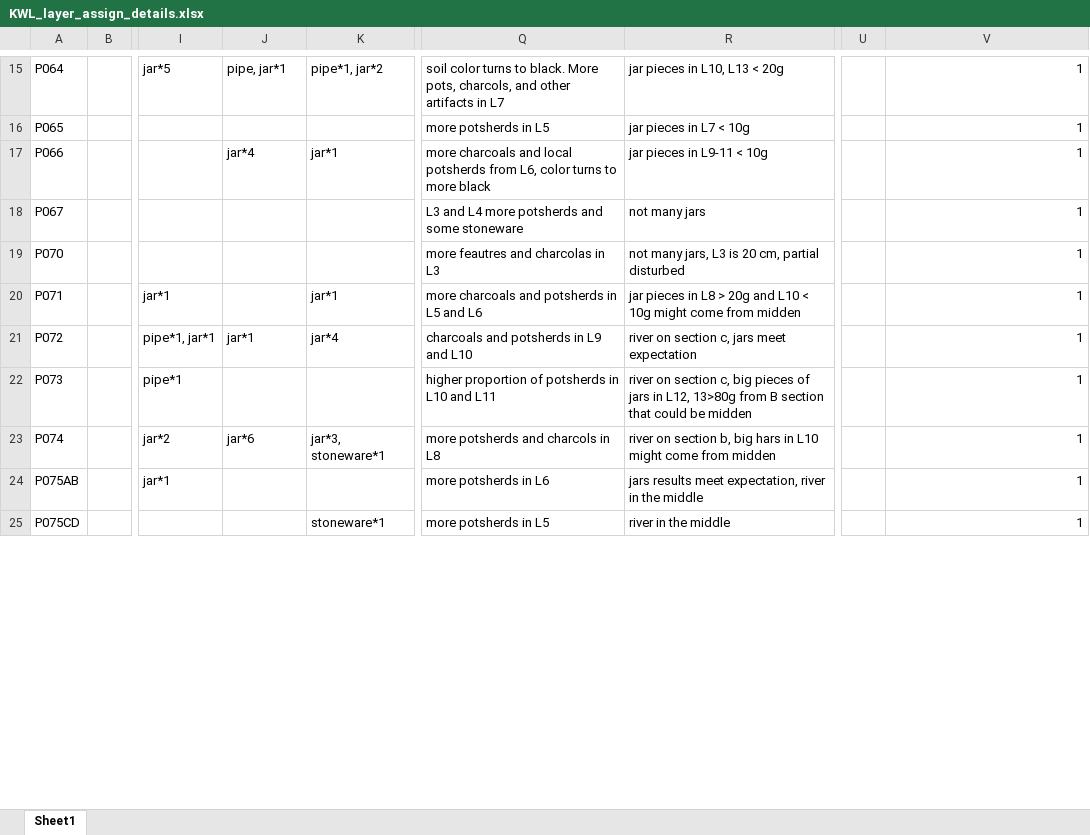
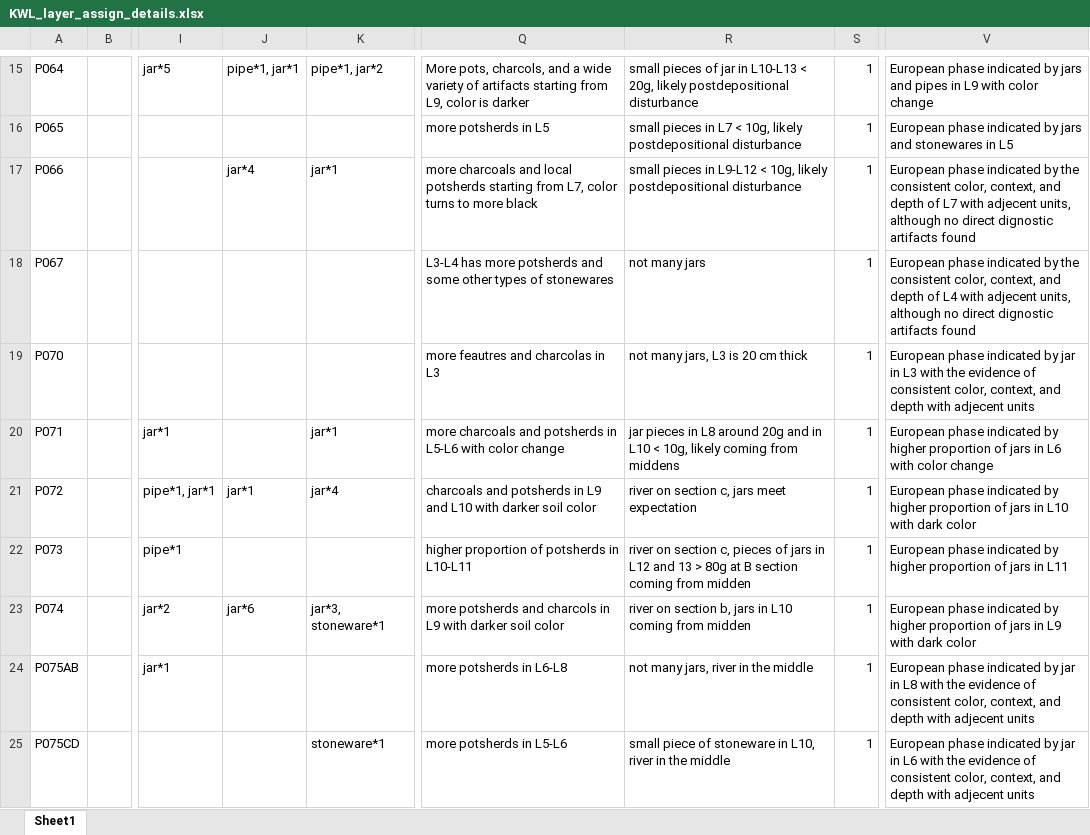
Before and after one commit to LiYingWang/kwl-ornaments, an Excel workbook: analysis/data/Supplementary_Information/KWL_layer_assign_details.xlsx, sheet Sheet1, drawn as a sheet; only a part is shown, gaps mark what is left out; values as stored, in another font and other column widths than the file's, no borders; removed rows and columns are numbered as before the commit, all else as after; the diff covers the shown part only; the diff names each change by its address in the sheet, - before the commit and + after, or states it on an @@ line.

```diff
--- a/analysis/data/Supplementary_Information/KWL_layer_assign_details.xlsx (sheet Sheet1)
+++ b/analysis/data/Supplementary_Information/KWL_layer_assign_details.xlsx (sheet Sheet1)
+column S, rows 15-25: all 1
-column U, empty
-J15: pipe, jar*1
+J15: pipe*1, jar*1
-Q15: soil color turns to black. More pots, charcols, and other artifacts in L7
+Q15: More pots, charcols, and a wide variety of artifacts starting from L9, color is darker
-R15: jar pieces in L10, L13 < 20g
+R15: small pieces of jar in L10-L13 < 20g, likely postdepositional disturbance
-V15: 1
+V15: European phase indicated by jars and pipes in L9 with color change
-R16: jar pieces in L7 < 10g
+R16: small pieces in L7 < 10g, likely postdepositional disturbance
-V16: 1
+V16: European phase indicated by jars and stonewares in L5
-Q17: …local potsherds from L6, color turns…
+Q17: …local potsherds starting from L7, color turns…
-R17: jar pieces in L9-11 < 10g
+R17: small pieces in L9-L12 < 10g, likely postdepositional disturbance
-V17: 1
+V17: European phase indicated by the consistent color, context, and depth of L7 with adjecent units, although no direct dignostic artifacts found
-Q18: L3 and L4 more potsherds and some stoneware
+Q18: L3-L4 has more potsherds and some other types of stonewares
-V18: 1
+V18: European phase indicated by the consistent color, context, and depth of L4 with adjecent units, although no direct dignostic artifacts found
-R19: not many jars, L3 is 20 cm, partial disturbed
+R19: not many jars, L3 is 20 cm thick
-V19: 1
+V19: European phase indicated by jar in L3 with the evidence of consistent color, context, and depth with adjecent units
-Q20: …potsherds in L5 and L6
+Q20: …potsherds in L5-L6 with color change
-R20: …in L8 > 20g and L10 < 10g might come from midden
+R20: …in L8 around 20g and in L10 < 10g, likely coming from middens
-V20: 1
+V20: European phase indicated by higher proportion of jars in L6 with color change
-Q21: …and L10
+Q21: …and L10 with darker soil color
-V21: 1
+V21: European phase indicated by higher proportion of jars in L10 with dark color
-Q22: higher proportion of potsherds in L10 and L11
+Q22: higher proportion of potsherds in L10-L11
-R22: …section c, big pieces of jars in L12, 13>80g from B section that could be midden
+R22: …section c, pieces of jars in L12 and 13 > 80g at B section coming from midden
-V22: 1
+V22: European phase indicated by higher proportion of jars in L11
-Q23: more potsherds and charcols in L8
+Q23: more potsherds and charcols in L9 with darker soil color
-R23: …section b, big hars in L10 might come from midden
+R23: …section b, jars in L10 coming from midden
-V23: 1
+V23: European phase indicated by higher proportion of jars in L9 with dark color
-Q24: more potsherds in L6
+Q24: more potsherds in L6-L8
-R24: jars results meet expectation, river in the middle
+R24: not many jars, river in the middle
-V24: 1
+V24: European phase indicated by jar in L8 with the evidence of consistent color, context, and depth with adjecent units
-Q25: more potsherds in L5
+Q25: more potsherds in L5-L6
-R25: river in the middle
+R25: small piece of stoneware in L10, river in the middle
-V25: 1
+V25: European phase indicated by jar in L6 with the evidence of consistent color, context, and depth with adjecent units
```
Also changed, not shown: 72 edited cells elsewhere in this sheet, 1 other file.
